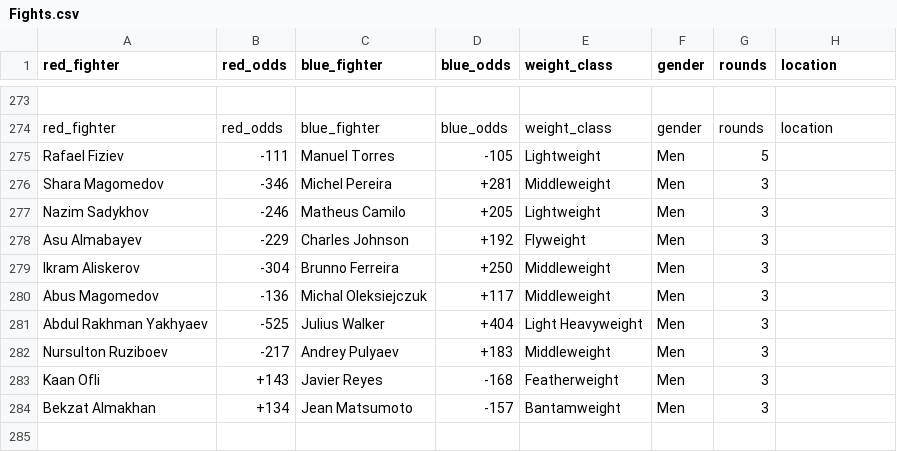
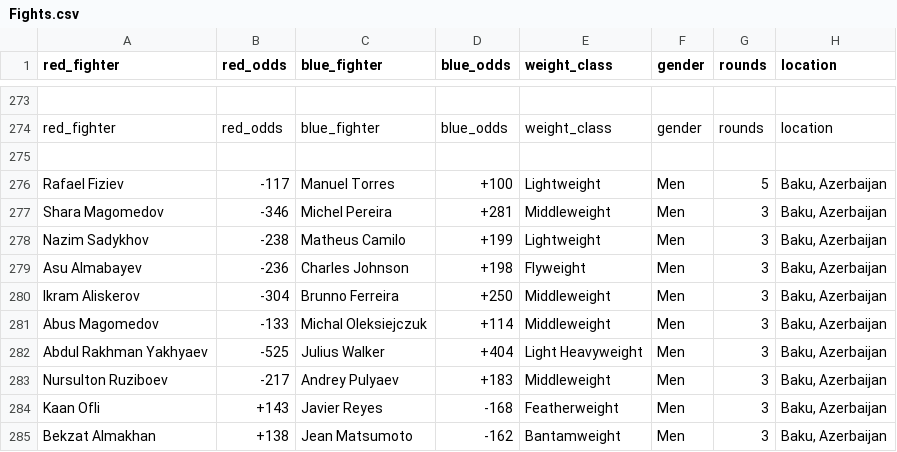
Before and after one commit to gdsakelaris/new-ufc-model, a CSV file: Fights.csv, drawn as a sheet; only a part is shown, gaps mark what is left out; addresses are those after the commit; the diff names each change by its address in the sheet, - before the commit and + after, or states it on an @@ line.

```diff
--- a/Fights.csv
+++ b/Fights.csv
+row 275: (empty)
-B276 (red_odds): -111
+B276 (red_odds): -117
-D276 (blue_odds): -105
+D276 (blue_odds): +100
-H276:H285 (location): (empty)
+H276:H285 (location): Baku, Azerbaijan
-B278 (red_odds): -246
+B278 (red_odds): -238
-D278 (blue_odds): +205
+D278 (blue_odds): +199
-B279 (red_odds): -229
+B279 (red_odds): -236
-D279 (blue_odds): +192
+D279 (blue_odds): +198
-B281 (red_odds): -136
+B281 (red_odds): -133
-D281 (blue_odds): +117
+D281 (blue_odds): +114
-B285 (red_odds): +134
+B285 (red_odds): +138
-D285 (blue_odds): -157
+D285 (blue_odds): -162
```
Also changed, not shown: _audit_stage2_results.csv, _audit_walkforward_summary.csv, 15 other files.
